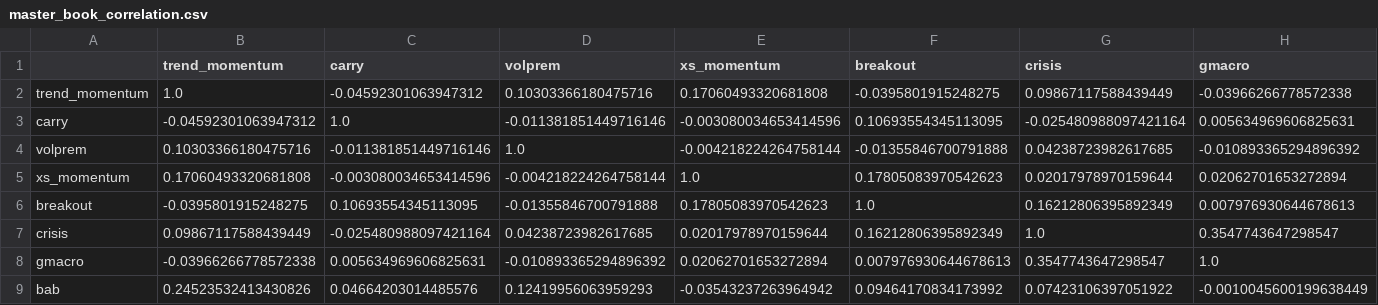
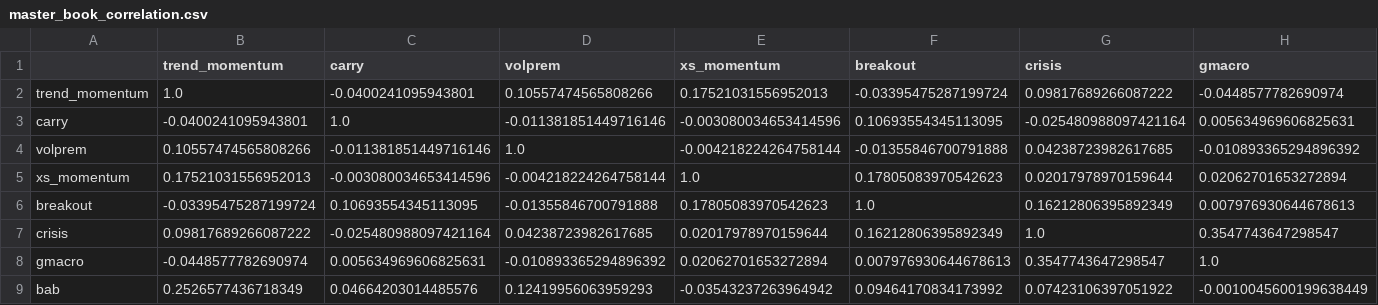
Before and after one commit to AlexSilka/quant_portfolio, a CSV file: reports/master_book_correlation.csv, drawn as a sheet; only a part is shown; the diff covers the shown part only; the diff names each change by its address in the sheet, - before the commit and + after, or states it on an @@ line.

```diff
--- a/reports/master_book_correlation.csv
+++ b/reports/master_book_correlation.csv
-C2 (carry): -0.04592301063947312
+C2 (carry): -0.0400241095943801
-D2 (volprem): 0.10303366180475716
+D2 (volprem): 0.10557474565808266
-E2 (xs_momentum): 0.17060493320681808
+E2 (xs_momentum): 0.17521031556952013
-F2 (breakout): -0.0395801915248275
+F2 (breakout): -0.03395475287199724
-G2 (crisis): 0.09867117588439449
+G2 (crisis): 0.09817689266087222
-H2 (gmacro): -0.03966266778572338
+H2 (gmacro): -0.0448577782690974
-B3 (trend_momentum): -0.04592301063947312
+B3 (trend_momentum): -0.0400241095943801
-B4 (trend_momentum): 0.10303366180475716
+B4 (trend_momentum): 0.10557474565808266
-B5 (trend_momentum): 0.17060493320681808
+B5 (trend_momentum): 0.17521031556952013
-B6 (trend_momentum): -0.0395801915248275
+B6 (trend_momentum): -0.03395475287199724
-B7 (trend_momentum): 0.09867117588439449
+B7 (trend_momentum): 0.09817689266087222
-B8 (trend_momentum): -0.03966266778572338
+B8 (trend_momentum): -0.0448577782690974
-B9 (trend_momentum): 0.24523532413430826
+B9 (trend_momentum): 0.2526577436718349
```
Also changed, not shown: 1 edited cell elsewhere in this file, reports/book/risk_budget_grid.csv, reports/master_book_marginal.csv, 27 other files.
